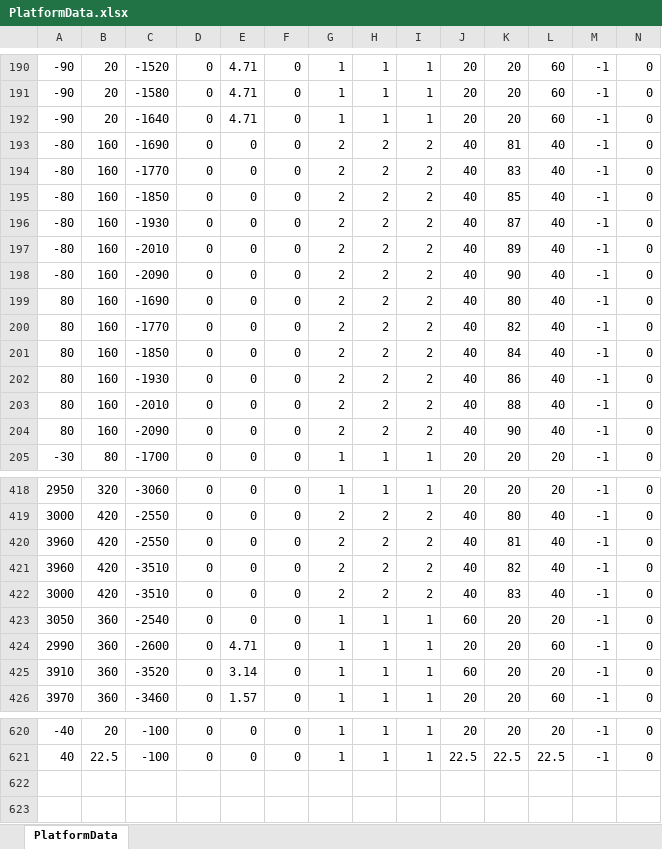
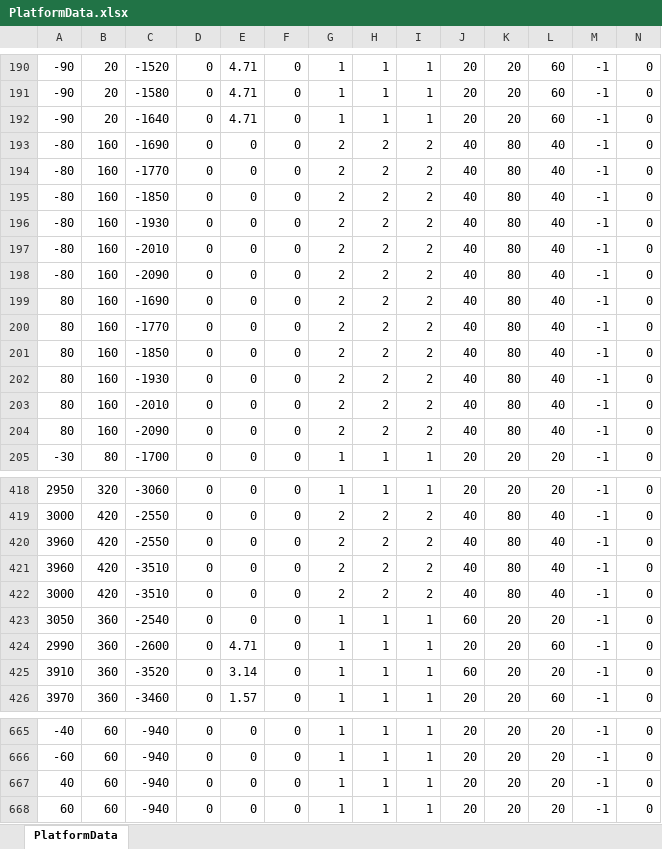
Before and after one commit to ita0124/GameProject, an Excel workbook: Action/Data/CSV/Map1/Platform/PlatformData.xlsx, sheet PlatformData, drawn as a sheet; only a part is shown, gaps mark what is left out; values as stored, in another font and other column widths than the file's, no borders; addresses are those after the commit; rows hold the shown columns only; the diff covers the shown part only; the diff names each change by its address in the sheet, - before the commit and + after, or states it on an @@ line.

```diff
--- a/Action/Data/CSV/Map1/Platform/PlatformData.xlsx (sheet PlatformData)
+++ b/Action/Data/CSV/Map1/Platform/PlatformData.xlsx (sheet PlatformData)
-K193: 81
+K193: 80
-K194: 83
+K194: 80
-K195: 85
+K195: 80
-K196: 87
+K196: 80
-K197: 89
+K197: 80
-K198: 90
+K198: 80
-K200: 82
+K200: 80
-K201: 84
+K201: 80
-K202: 86
+K202: 80
-K203: 88
+K203: 80
-K204: 90
+K204: 80
-K420: 81
+K420: 80
-K421: 82
+K421: 80
-K422: 83
+K422: 80
-B665: 20
+B665: 60
-C665: -100
+C665: -940
+row 666: -60 | 60 | -940 | 0 | 0 | 0 | 1 | 1 | 1 | 20 | 20 | 20 | -1 | 0
-B667: 22.5
+B667: 60
-C667: -100
+C667: -940
-J667: 22.5
+J667: 20
-K667: 22.5
+K667: 20
-L667: 22.5
+L667: 20
+row 668: 60 | 60 | -940 | 0 | 0 | 0 | 1 | 1 | 1 | 20 | 20 | 20 | -1 | 0
```
Also changed, not shown: 45 added rows and 10 edited cells elsewhere in this sheet, formulas that keep their value, Action/Data/CSV/Map1/Platform/PlatformId.xlsx, 8 other files.
